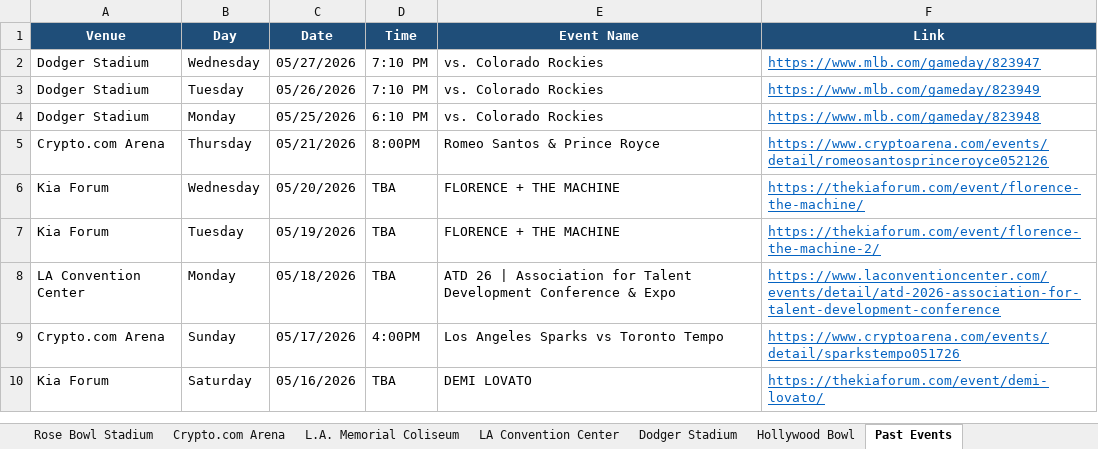
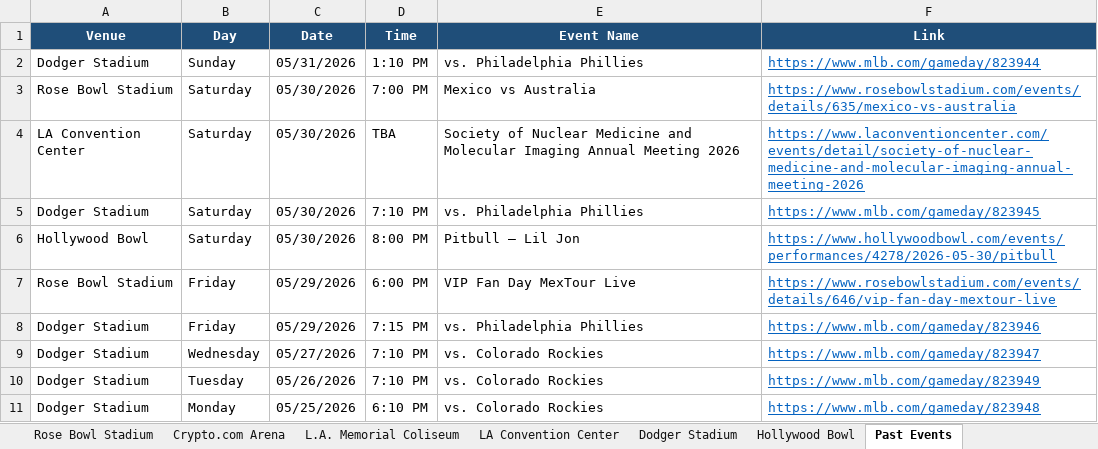
Before and after one commit to hannahlee-vzw/southern_california_events, an Excel workbook: docs/events.xlsx, sheet Past Events, drawn as a sheet; only a part is shown; the shorter side is filled out with more unchanged rows; values as stored, in another font and other column widths than the file's, no borders; the diff names each change by its address in the sheet, - before the commit and + after, or states it on an @@ line.

```diff
--- a/docs/events.xlsx (sheet Past Events)
+++ b/docs/events.xlsx (sheet Past Events)
+row 2: Dodger Stadium | Sunday | 05/31/2026 | 1:10 PM | vs. Philadelphia Phillies | https://www.mlb.com/gameday/823944
+row 3: Rose Bowl Stadium | Saturday | 05/30/2026 | 7:00 PM | Mexico vs Australia | https://www.rosebowlstadium.com/events/details/635/mexico-vs-australia
+row 4: LA Convention Center | Saturday | 05/30/2026 | TBA | Society of Nuclear Medicine and Molecular Imaging Annual Meeting 2026 | https://www.laconventioncenter.com/events/detail/society-of-nuclear-medicine-and-molecular-imaging-annual-meeting-2026
+row 5: Dodger Stadium | Saturday | 05/30/2026 | 7:10 PM | vs. Philadelphia Phillies | https://www.mlb.com/gameday/823945
+row 6: Hollywood Bowl | Saturday | 05/30/2026 | 8:00 PM | Pitbull – Lil Jon | https://www.hollywoodbowl.com/events/performances/4278/2026-05-30/pitbull
+row 7: Rose Bowl Stadium | Friday | 05/29/2026 | 6:00 PM | VIP Fan Day MexTour Live | https://www.rosebowlstadium.com/events/details/646/vip-fan-day-mextour-live
+row 8: Dodger Stadium | Friday | 05/29/2026 | 7:15 PM | vs. Philadelphia Phillies | https://www.mlb.com/gameday/823946
```
Also changed, not shown: sheet Dodger Stadium, sheet Rose Bowl Stadium, sheet LA Convention Center, sheet Intuit Dome, sheet Hollywood Bowl, 3 other files.
